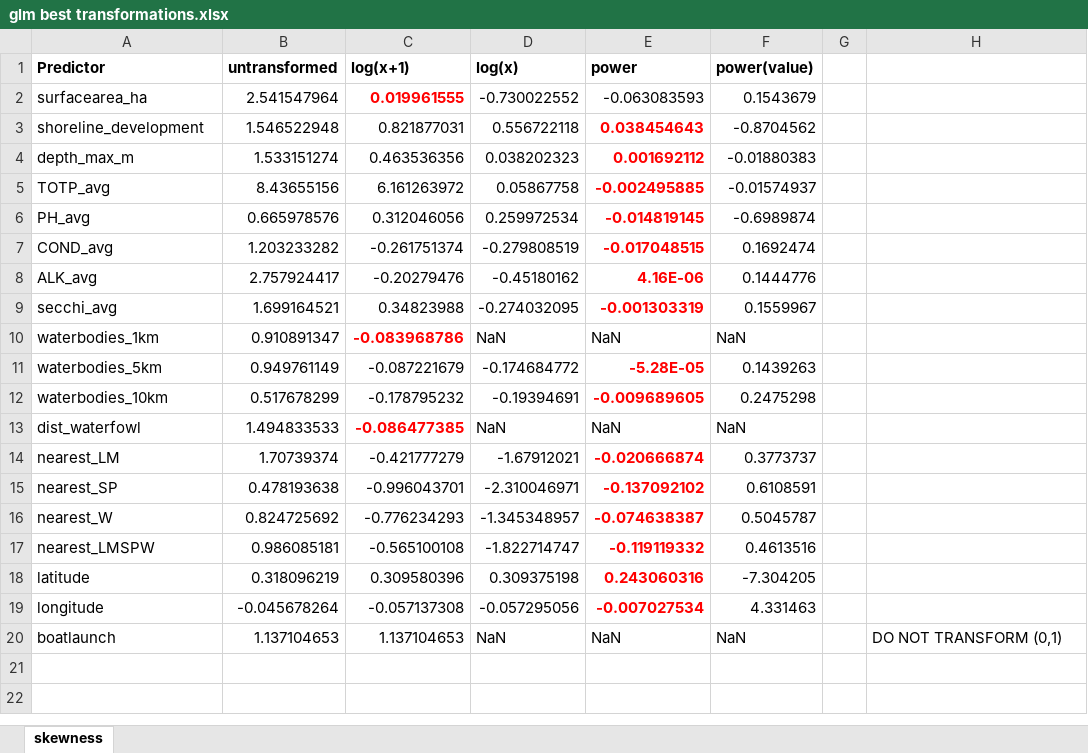
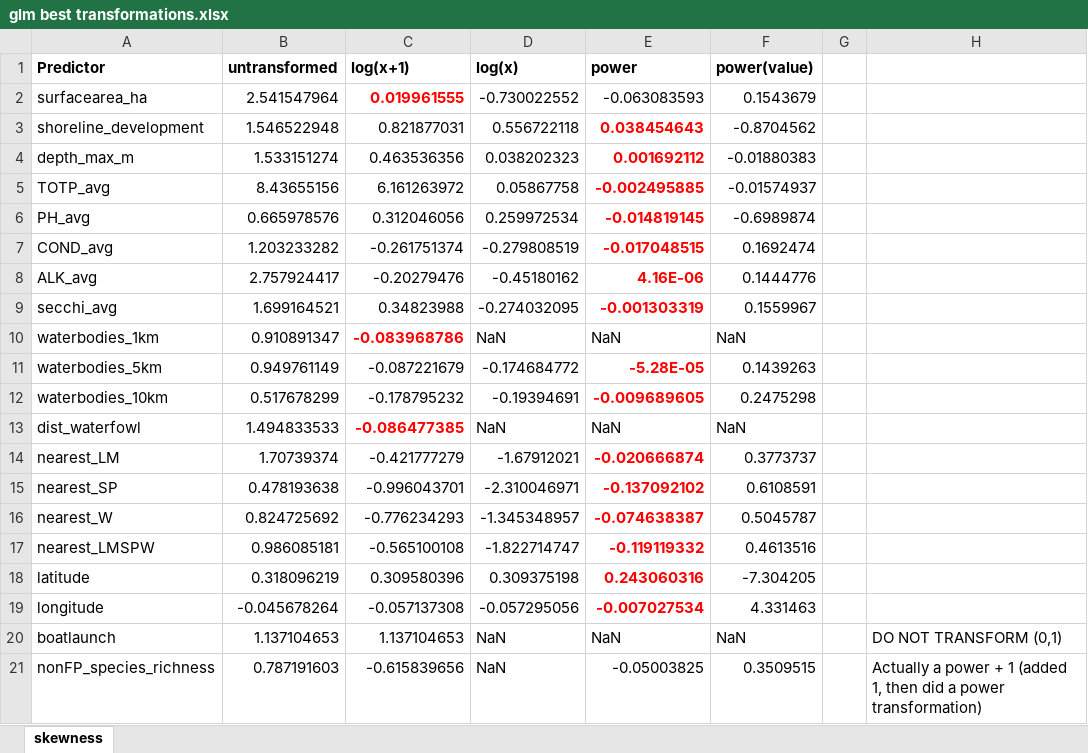
Before and after one commit to mccannecology/absences, an Excel workbook: GLM/glm best transformations.xlsx, sheet skewness, drawn as a sheet; values as stored, in another font and other column widths than the file's, no borders; the diff names each change by its address in the sheet, - before the commit and + after, or states it on an @@ line.

Commit message:
adding nonFP_species_richness to transformations

```diff
--- a/GLM/glm best transformations.xlsx (sheet skewness)
+++ b/GLM/glm best transformations.xlsx (sheet skewness)
+row 21: nonFP_species_richness | 0.787191603 | -0.615839656 | NaN | -0.05003825 | 0.3509515 |  | Actually a power + 1 (added 1, then did a power transformation)
```
Also changed, not shown: 1 other file.
